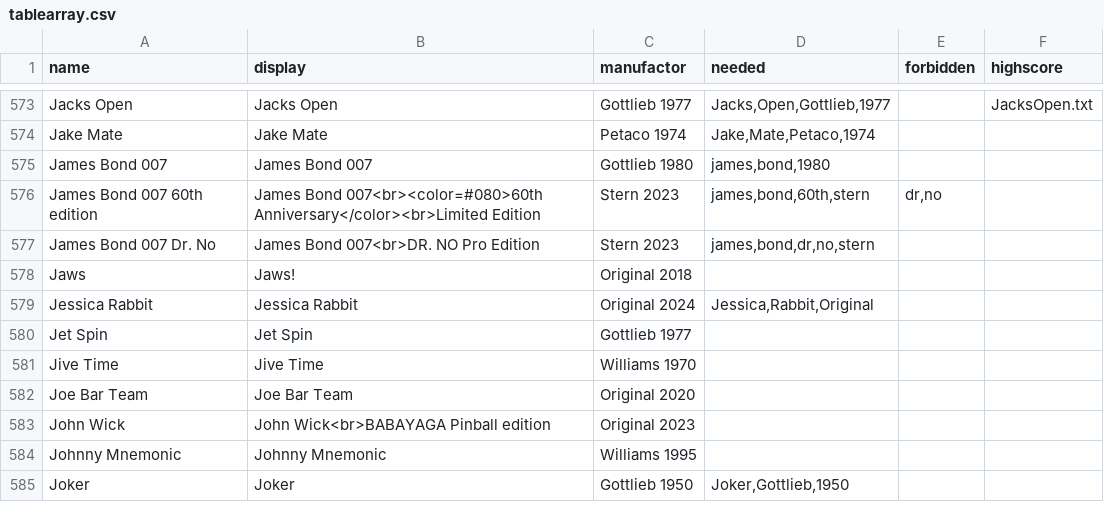
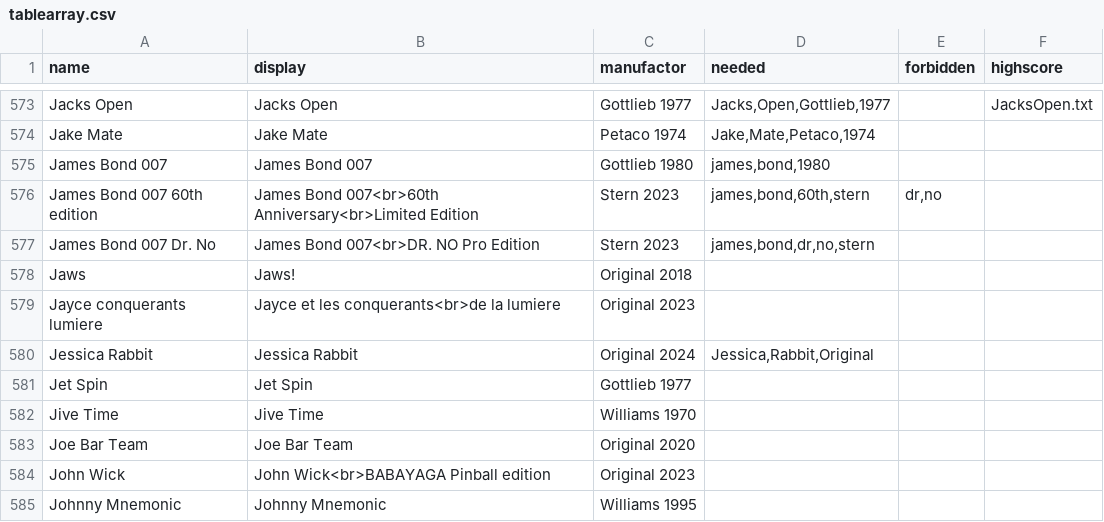
Before and after one commit to BA5T1/tablearray, a CSV file: tablearray.csv, drawn as a sheet; only a part is shown, gaps mark what is left out; the shorter side is filled out with more unchanged rows.

Commit message:
Update tablearray.csv

```diff
--- a/tablearray.csv
+++ b/tablearray.csv
@@ -575,5 +575,6 @@ Jake Mate,Jake Mate,Petaco 1974,"Jake,Mate,Petaco,1974",,
 James Bond 007,James Bond 007,Gottlieb 1980,"james,bond,1980",,
-James Bond 007 60th edition,James Bond 007<br><color=#080>60th Anniversary</color><br>Limited Edition,Stern 2023,"james,bond,60th,stern","dr,no",
+James Bond 007 60th edition,James Bond 007<br>60th Anniversary<br>Limited Edition,Stern 2023,"james,bond,60th,stern","dr,no",
 James Bond 007 Dr. No,James Bond 007<br>DR. NO Pro Edition,Stern 2023,"james,bond,dr,no,stern",,
 Jaws,Jaws!,Original 2018,,,
+Jayce conquerants lumiere,Jayce et les conquerants<br>de la lumiere,Original 2023,,,
 Jessica Rabbit,Jessica Rabbit,Original 2024,"Jessica,Rabbit,Original",,
```
